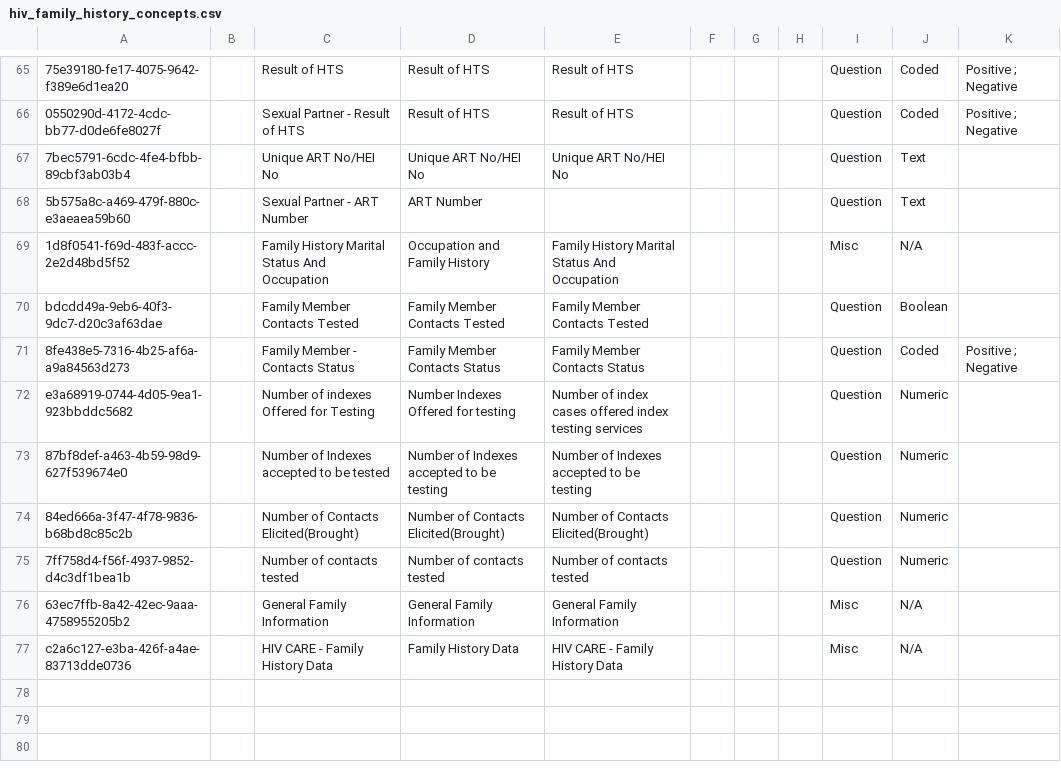
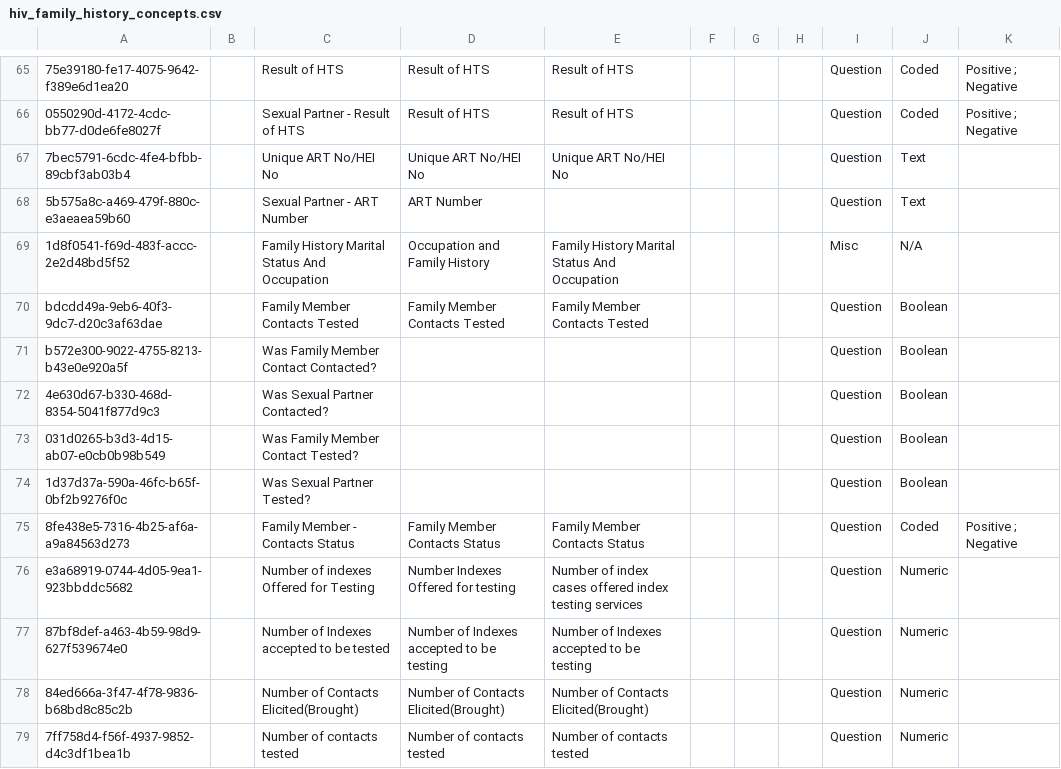
Before and after one commit to IntelliSOFT-Consulting/kspras_metadata, a CSV file: configuration/concepts/hiv_family_history_concepts.csv, drawn as a sheet; only a part is shown, gaps mark what is left out; the shorter side is filled out with more unchanged rows; the diff names each change by its address in the sheet, - before the commit and + after, or states it on an @@ line.

```diff
--- a/configuration/concepts/hiv_family_history_concepts.csv
+++ b/configuration/concepts/hiv_family_history_concepts.csv
+row 71: b572e300-9022-4755-8213-b43e0e920a5f |  | Was Family Member Contact Contacted? |  |  |  |  |  | Question | Boolean
+row 72: 4e630d67-b330-468d-8354-5041f877d9c3 |  | Was Sexual Partner Contacted? |  |  |  |  |  | Question | Boolean
+row 73: 031d0265-b3d3-4d15-ab07-e0cb0b98b549 |  | Was Family Member Contact Tested? |  |  |  |  |  | Question | Boolean
+row 74: 1d37d37a-590a-46fc-b65f-0bf2b9276f0c |  | Was Sexual Partner Tested? |  |  |  |  |  | Question | Boolean
```
Also changed, not shown: configuration/concepts/hiv_family_history_concept_set.csv.
